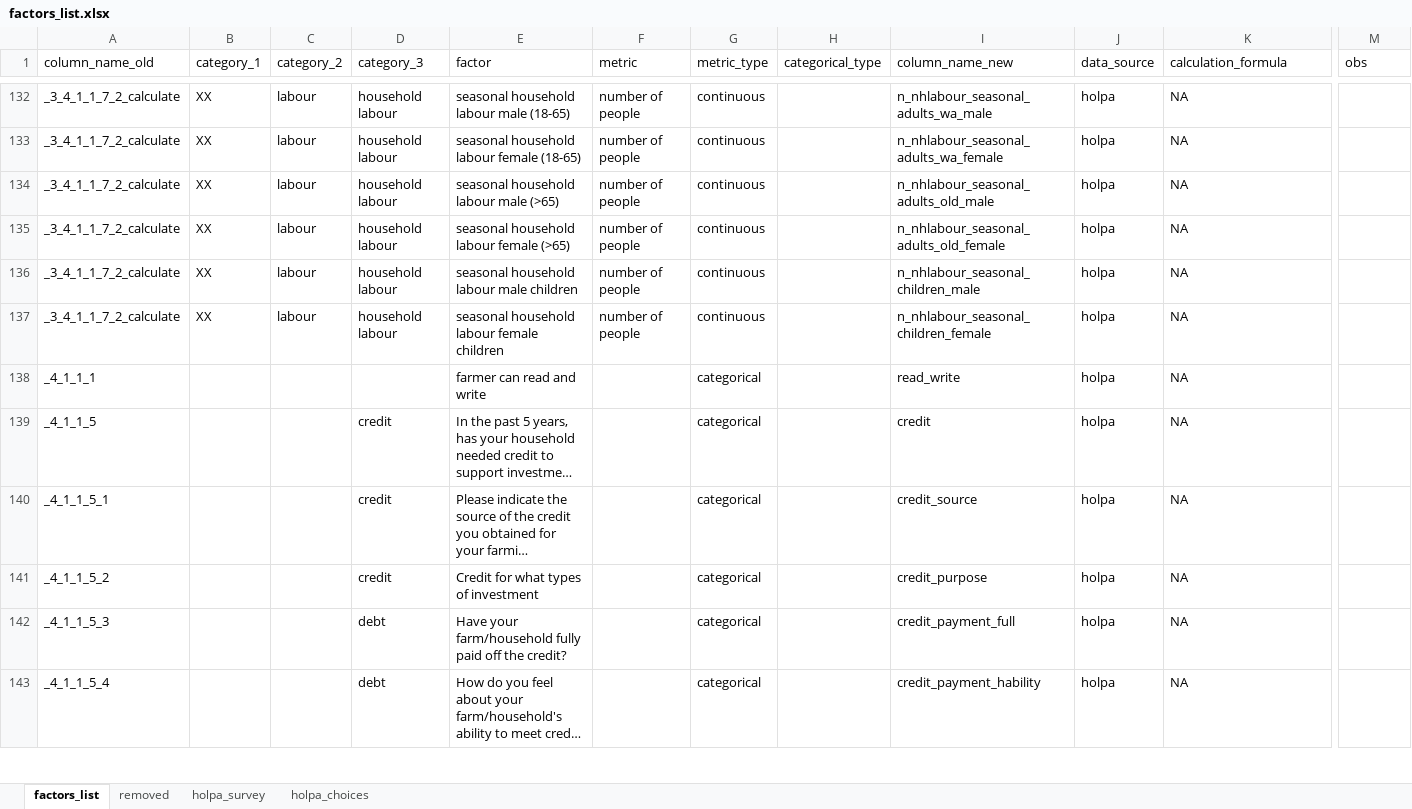
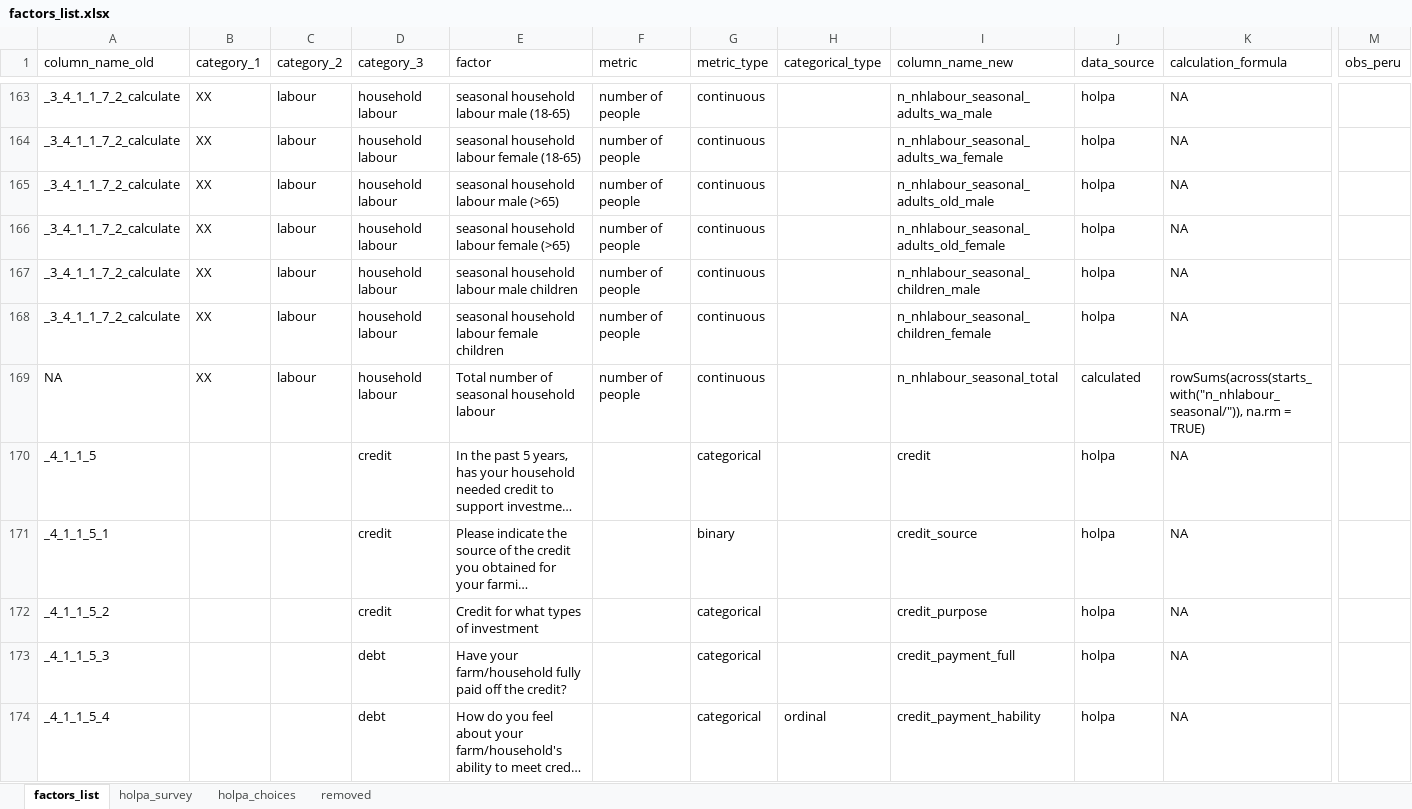
Before and after one commit to andreacsanchezb10/HOLPA_factors_influencing_adoption_dfs, an Excel workbook: factors_list.xlsx, sheet factors_list, drawn as a sheet; only a part is shown, gaps mark what is left out; long unchanged cells end in …; values as stored, in another font and other column widths than the file's, no cell formats; addresses are those after the commit; rows hold the shown columns only; the diff covers the shown part only; the diff names each change by its address in the sheet, - before the commit and + after, or states it on an @@ line.

Commit message:
adding factors and calculating new factors

```diff
--- a/factors_list.xlsx (sheet factors_list)
+++ b/factors_list.xlsx (sheet factors_list)
@@ sheet tab order changed: factors_list | holpa_survey | holpa_choices | removed @@
-M1: obs
+M1: obs_peru
@@ row 138 moved to row 175: _4_1_1_1 @@
+row 169: NA | XX | labour | household labour | Total number of seasonal household labour | number of people | continuous |  | n_nhlabour_seasonal_total | calculated | rowSums(across(starts_with("n_nhlabour_seasonal/")), na.rm = TRUE)
-G171 (metric_type): categorical
+G171 (metric_type): binary
-H174 (categorical_type): (empty)
+H174 (categorical_type): ordinal
```
Also changed, not shown: 48 added rows, 10 removed rows, 3 moved rows and 93 edited cells elsewhere in this sheet, sheet holpa_survey, sheet holpa_choices, cell formats, hidden cells, 4 other files.
